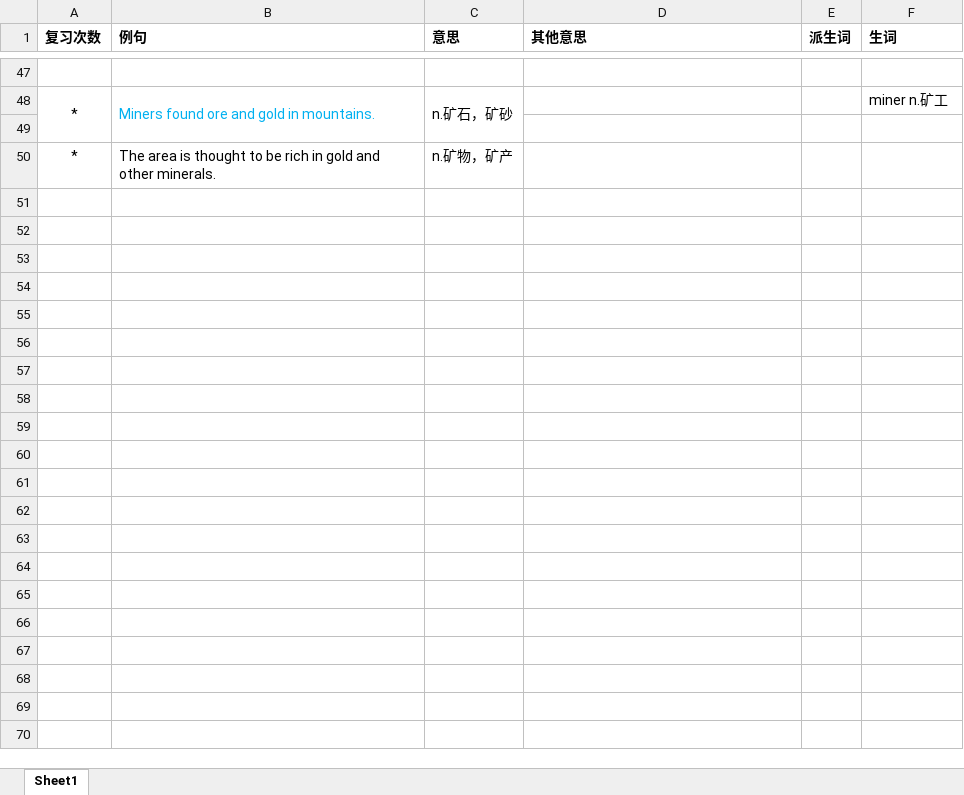
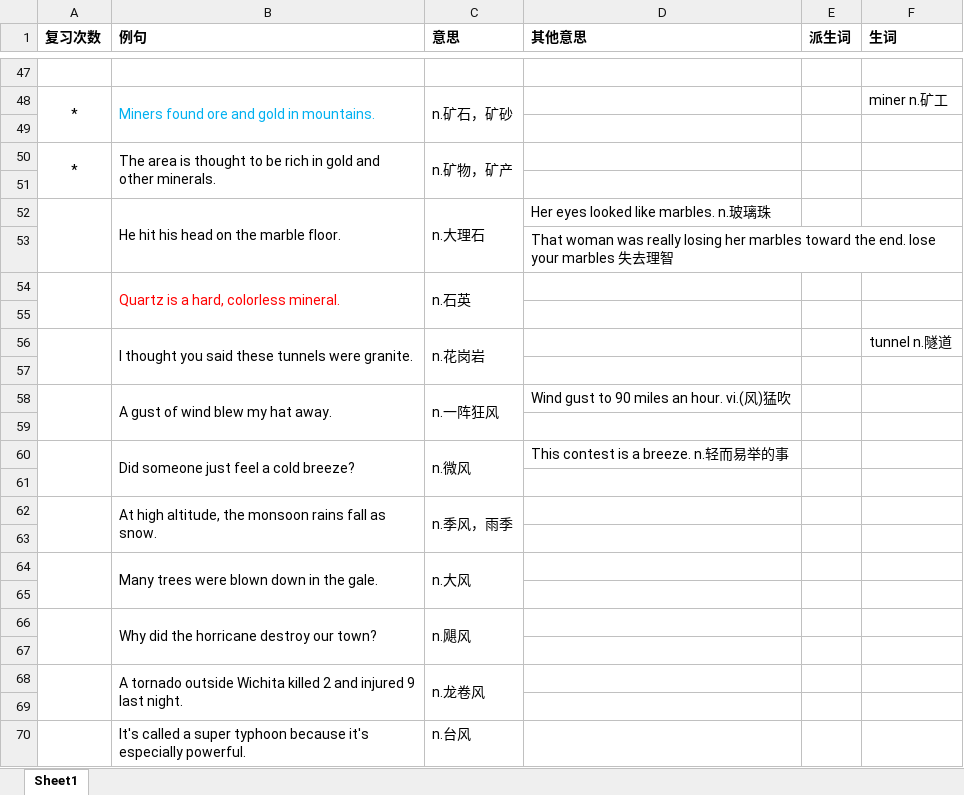
Before and after one commit to gitEast/forGreaterGood, an Excel workbook: IELTS/vocabulary/Part01.xlsx, sheet Sheet1, drawn as a sheet; only a part is shown, gaps mark what is left out; values as stored, in another font and other column widths than the file's, no borders; the diff names each change by its address in the sheet, - before the commit and + after, or states it on an @@ line.

Commit message:
英语学习第二天

```diff
--- a/IELTS/vocabulary/Part01.xlsx (sheet Sheet1)
+++ b/IELTS/vocabulary/Part01.xlsx (sheet Sheet1)
+A50:A51 merged
+B50:B51 merged
+C50:C51 merged
+row 51: (empty)
+row 52:  | He hit his head on the marble floor. | n.大理石 | Her eyes looked like marbles. n.玻璃珠
+row 53:  |  |  | That woman was really losing her marbles toward the end. lose your marbles 失去理智
+row 54:  | Quartz is a hard, colorless mineral. | n.石英
+row 55: (empty)
+row 56:  | I thought you said these tunnels were granite. | n.花岗岩 |  |  | tunnel n.隧道
+row 57: (empty)
+row 58:  | A gust of wind blew my hat away. | n.一阵狂风 | Wind gust to 90 miles an hour. vi.(风)猛吹
+row 59: (empty)
+row 60:  | Did someone just feel a cold breeze? | n.微风 | This contest is a breeze. n.轻而易举的事
+row 61: (empty)
+row 62:  | At high altitude, the monsoon rains fall as snow. | n.季风，雨季
+row 63: (empty)
+row 64:  | Many trees were blown down in the gale. | n.大风
+row 65: (empty)
+row 66:  | Why did the horricane destroy our town? | n.飓风
+row 67: (empty)
+row 68:  | A tornado outside Wichita killed 2 and injured 9 last night. | n.龙卷风
+row 69: (empty)
+row 70:  | It's called a super typhoon because it's especially powerful. | n.台风
```
